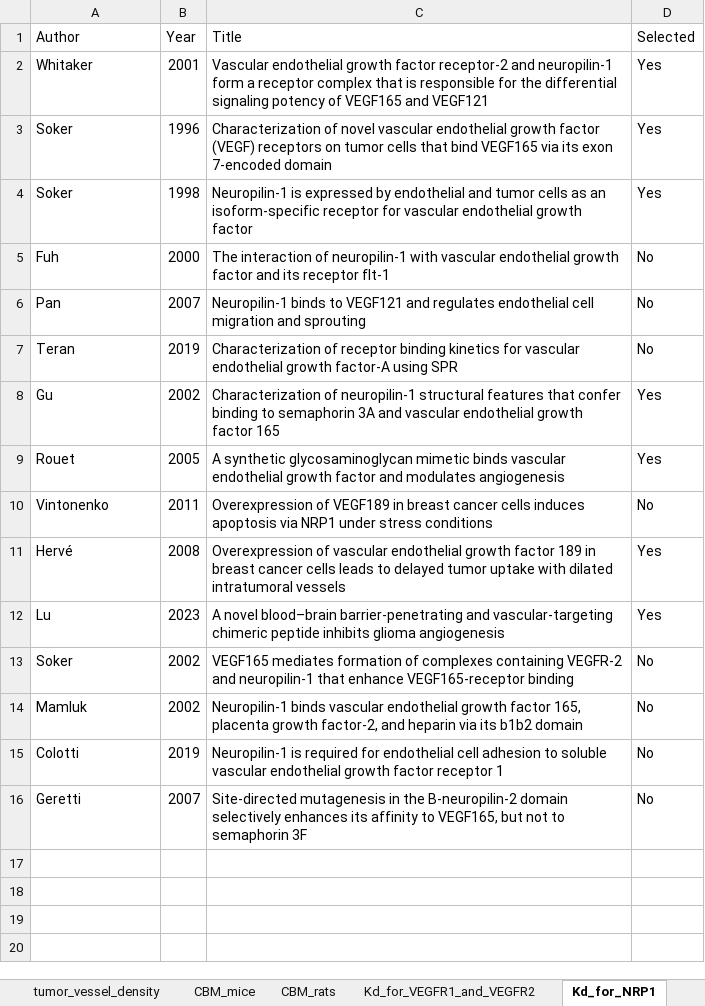
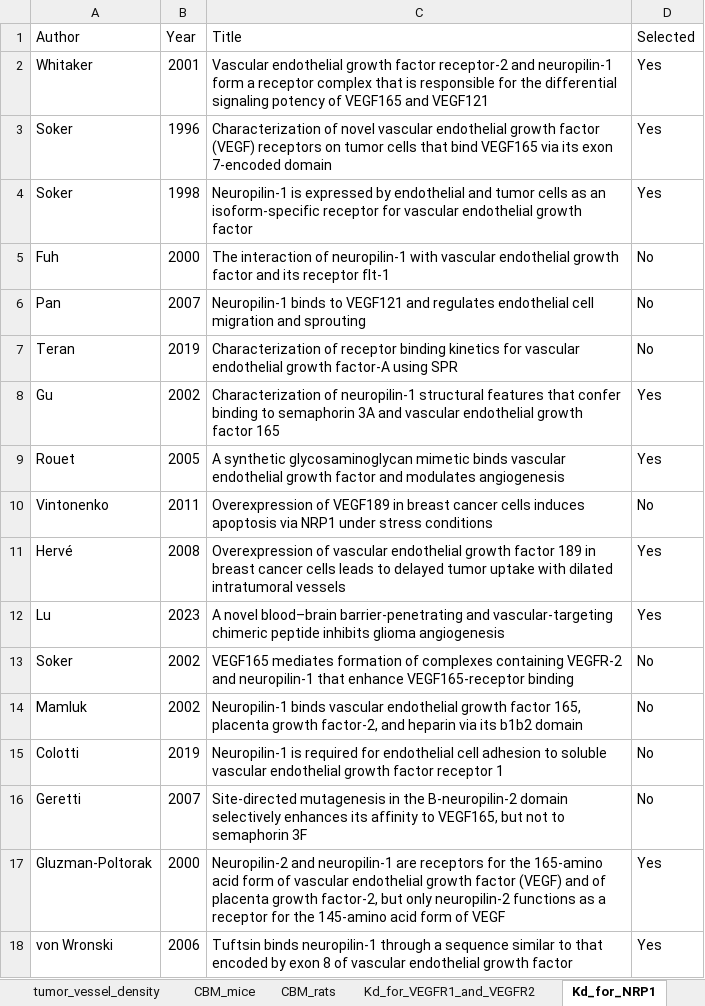
Before and after one commit to YunjeongLee/meta-analysis-for-VEGF-signaling, an Excel workbook: data/papers/paper_list_MetaAnalysis.xlsx, sheet Kd_for_NRP1, drawn as a sheet; values as stored, in another font and other column widths than the file's, no borders; the diff names each change by its address in the sheet, - before the commit and + after, or states it on an @@ line.

```diff
--- a/data/papers/paper_list_MetaAnalysis.xlsx (sheet Kd_for_NRP1)
+++ b/data/papers/paper_list_MetaAnalysis.xlsx (sheet Kd_for_NRP1)
+row 17: Gluzman-Poltorak | 2000 | Neuropilin-2 and neuropilin-1 are receptors for the 165-amino acid form of vascular endothelial growth factor (VEGF) and of placenta growth factor-2, but only neuropilin-2 functions as a receptor for the 145-amino acid form of VEGF | Yes
+row 18: von Wronski | 2006 | Tuftsin binds neuropilin-1 through a sequence similar to that encoded by exon 8 of vascular endothelial growth factor | Yes
```
Also changed, not shown: sheet CBM_rats, sheet CBM_mice, sheet Kd_for_VEGFR1_and_VEGFR2.
